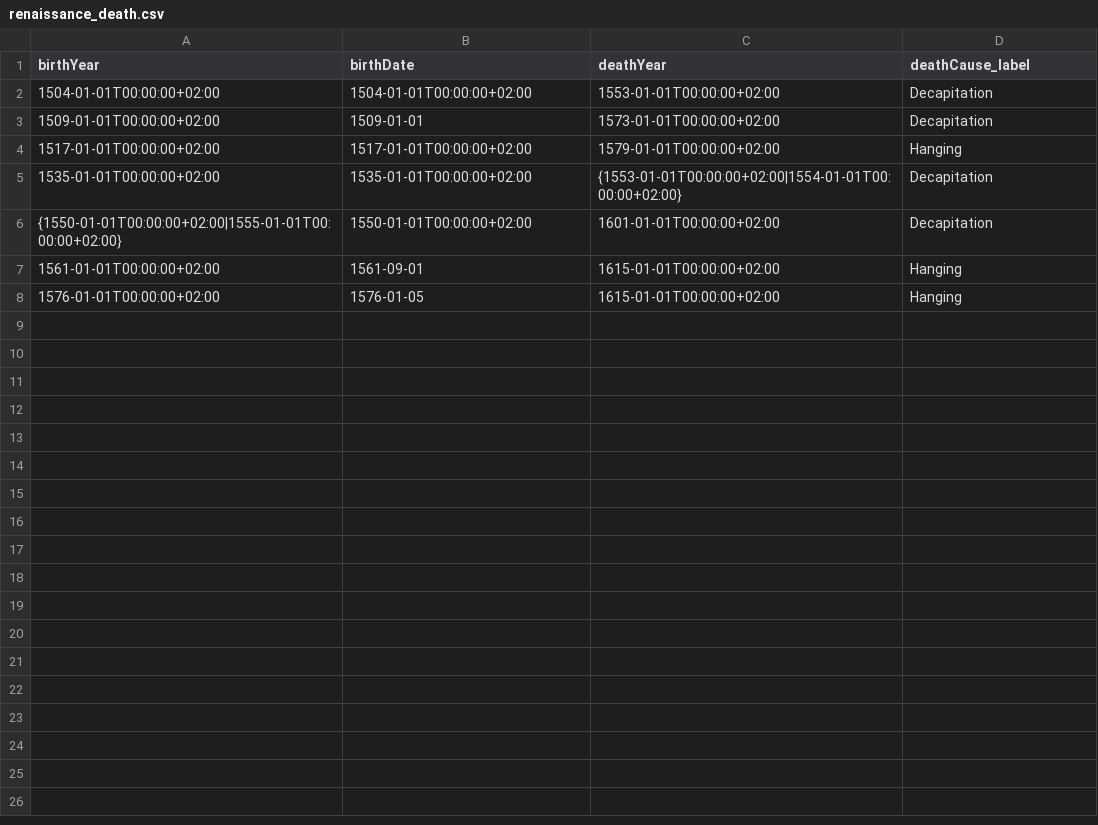
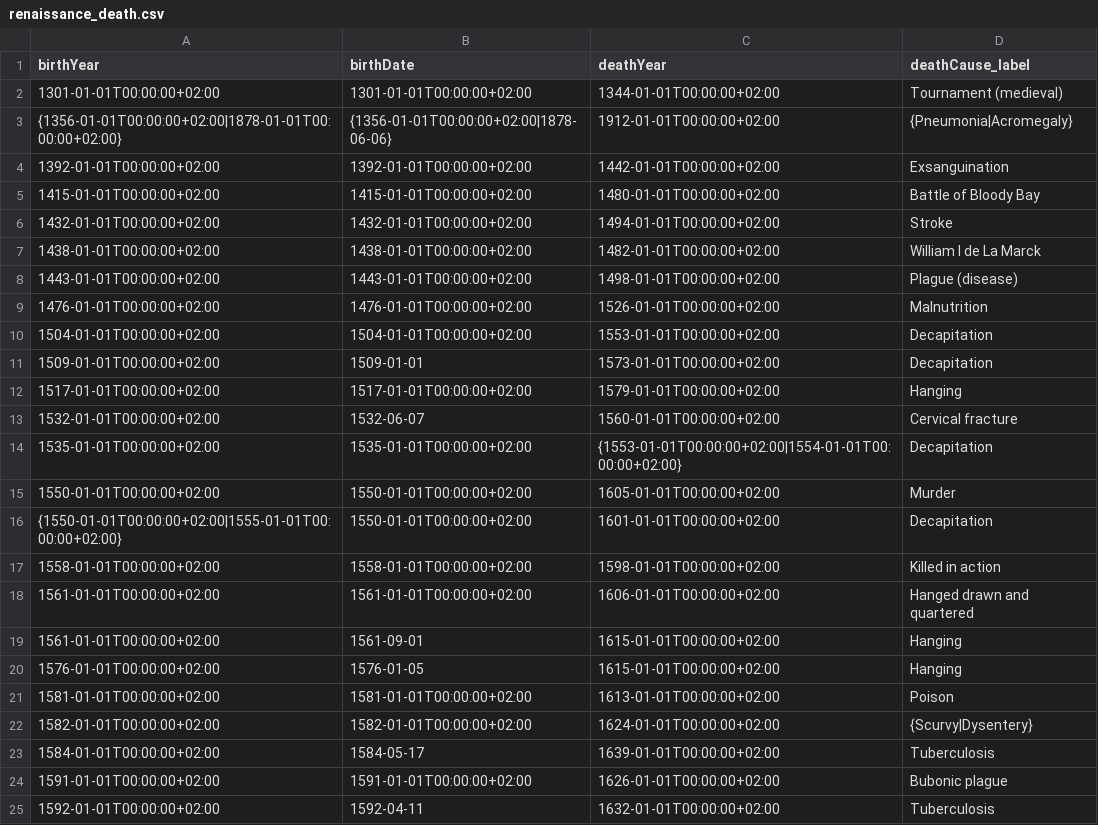
Before and after one commit to ivvatt/group_project, a CSV file: renaissance_death.csv, drawn as a sheet; the diff names each change by its address in the sheet, - before the commit and + after, or states it on an @@ line.

Commit message:
csv files for sorted death_cause

```diff
--- a/renaissance_death.csv
+++ b/renaissance_death.csv
+row 2: 1301-01-01T00:00:00+02:00 | 1301-01-01T00:00:00+02:00 | 1344-01-01T00:00:00+02:00 | Tournament (medieval)
+row 3: {1356-01-01T00:00:00+02:00|1878-01-01T00:00:00+02:00} | {1356-01-01T00:00:00+02:00|1878-06-06} | 1912-01-01T00:00:00+02:00 | {Pneumonia|Acromegaly}
+row 4: 1392-01-01T00:00:00+02:00 | 1392-01-01T00:00:00+02:00 | 1442-01-01T00:00:00+02:00 | Exsanguination
+row 5: 1415-01-01T00:00:00+02:00 | 1415-01-01T00:00:00+02:00 | 1480-01-01T00:00:00+02:00 | Battle of Bloody Bay
+row 6: 1432-01-01T00:00:00+02:00 | 1432-01-01T00:00:00+02:00 | 1494-01-01T00:00:00+02:00 | Stroke
+row 7: 1438-01-01T00:00:00+02:00 | 1438-01-01T00:00:00+02:00 | 1482-01-01T00:00:00+02:00 | William I de La Marck
+row 8: 1443-01-01T00:00:00+02:00 | 1443-01-01T00:00:00+02:00 | 1498-01-01T00:00:00+02:00 | Plague (disease)
+row 9: 1476-01-01T00:00:00+02:00 | 1476-01-01T00:00:00+02:00 | 1526-01-01T00:00:00+02:00 | Malnutrition
+row 13: 1532-01-01T00:00:00+02:00 | 1532-06-07 | 1560-01-01T00:00:00+02:00 | Cervical fracture
+row 15: 1550-01-01T00:00:00+02:00 | 1550-01-01T00:00:00+02:00 | 1605-01-01T00:00:00+02:00 | Murder
+row 17: 1558-01-01T00:00:00+02:00 | 1558-01-01T00:00:00+02:00 | 1598-01-01T00:00:00+02:00 | Killed in action
+row 18: 1561-01-01T00:00:00+02:00 | 1561-01-01T00:00:00+02:00 | 1606-01-01T00:00:00+02:00 | Hanged drawn and quartered
+row 21: 1581-01-01T00:00:00+02:00 | 1581-01-01T00:00:00+02:00 | 1613-01-01T00:00:00+02:00 | Poison
+row 22: 1582-01-01T00:00:00+02:00 | 1582-01-01T00:00:00+02:00 | 1624-01-01T00:00:00+02:00 | {Scurvy|Dysentery}
+row 23: 1584-01-01T00:00:00+02:00 | 1584-05-17 | 1639-01-01T00:00:00+02:00 | Tuberculosis
+row 24: 1591-01-01T00:00:00+02:00 | 1591-01-01T00:00:00+02:00 | 1626-01-01T00:00:00+02:00 | Bubonic plague
+row 25: 1592-01-01T00:00:00+02:00 | 1592-04-11 | 1632-01-01T00:00:00+02:00 | Tuberculosis
```
Also changed, not shown: middle_ages_death.csv, 4 other files.
